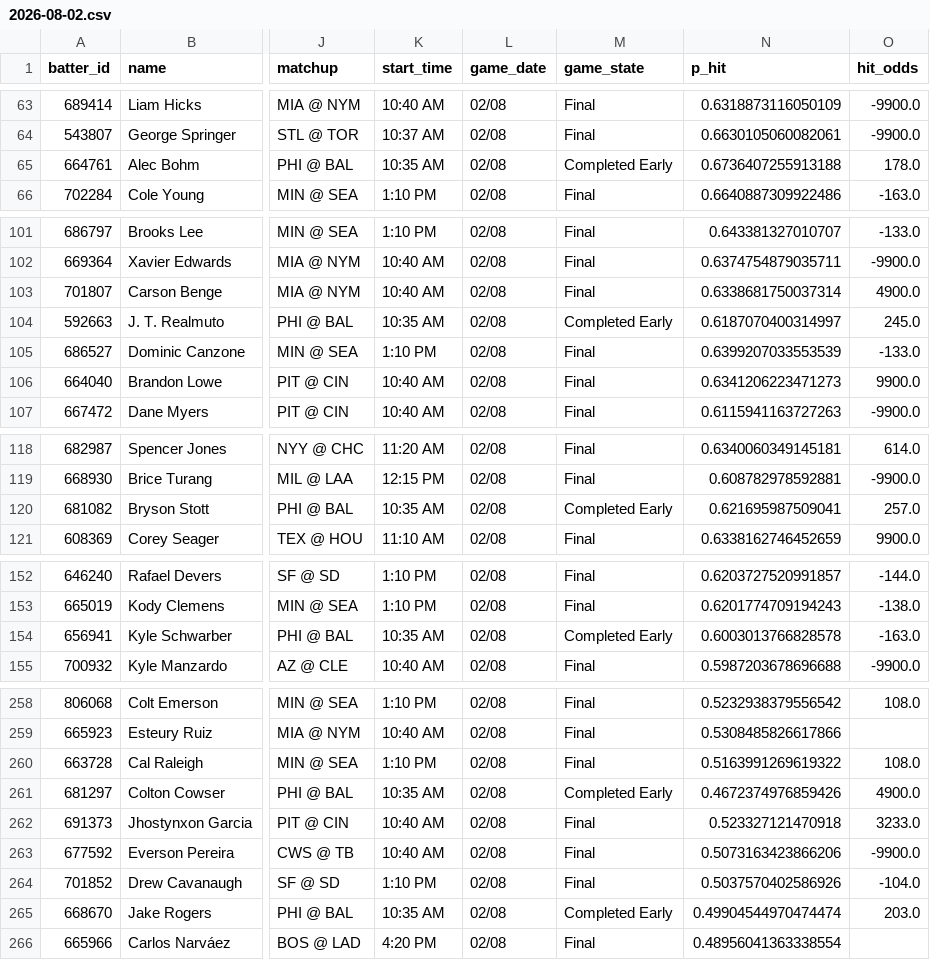
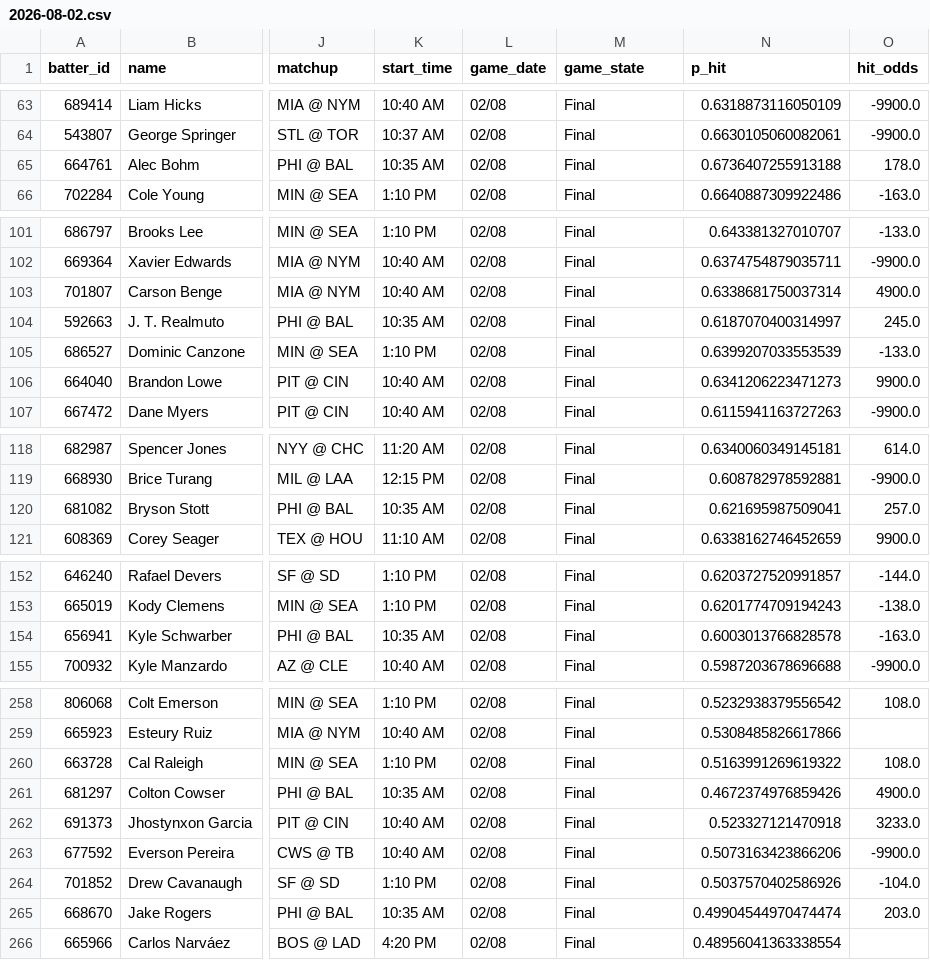
Before and after one commit to 9arlos9ulian/prop-hit-dash, a CSV file: slates/2026-08-02.csv, drawn as a sheet; only a part is shown, gaps mark what is left out; the diff covers the shown part only; the diff names each change by its address in the sheet, - before the commit and + after, or states it on an @@ line.

Commit message:
dash: settled-outcome display fixes + recovered outcomes
index.html (mochi.html): a settled hit now carries the ✓ stamp and a hit rail
instead of rendering identically to a bat still to come; stillToBat() stops
counting a did-not-play row as open; isFinal() recognises Completed Early.

picks_log.csv: 212 outcome cells recovered — 173 rows for 2026-08-03 lost to the
settle/slate merge race, plus two rain-shortened games that never settled.

slates/: two doubleheader rows corrected (2026-06-24), game_state advanced on the
rain-shortened game (2026-08-02).

tonight_p_hit.csv intentionally not touched — the 16:00 PT slate run owns it.

```diff
--- a/slates/2026-08-02.csv
+++ b/slates/2026-08-02.csv
-M65 (game_state): Completed Early
+M65 (game_state): Final
-M104 (game_state): Completed Early
+M104 (game_state): Final
-M120 (game_state): Completed Early
+M120 (game_state): Final
-M154 (game_state): Completed Early
+M154 (game_state): Final
-M261 (game_state): Completed Early
+M261 (game_state): Final
-M265 (game_state): Completed Early
+M265 (game_state): Final
```
Also changed, not shown: 12 edited cells elsewhere in this file, slates/2026-06-24.csv, 2 other files.
